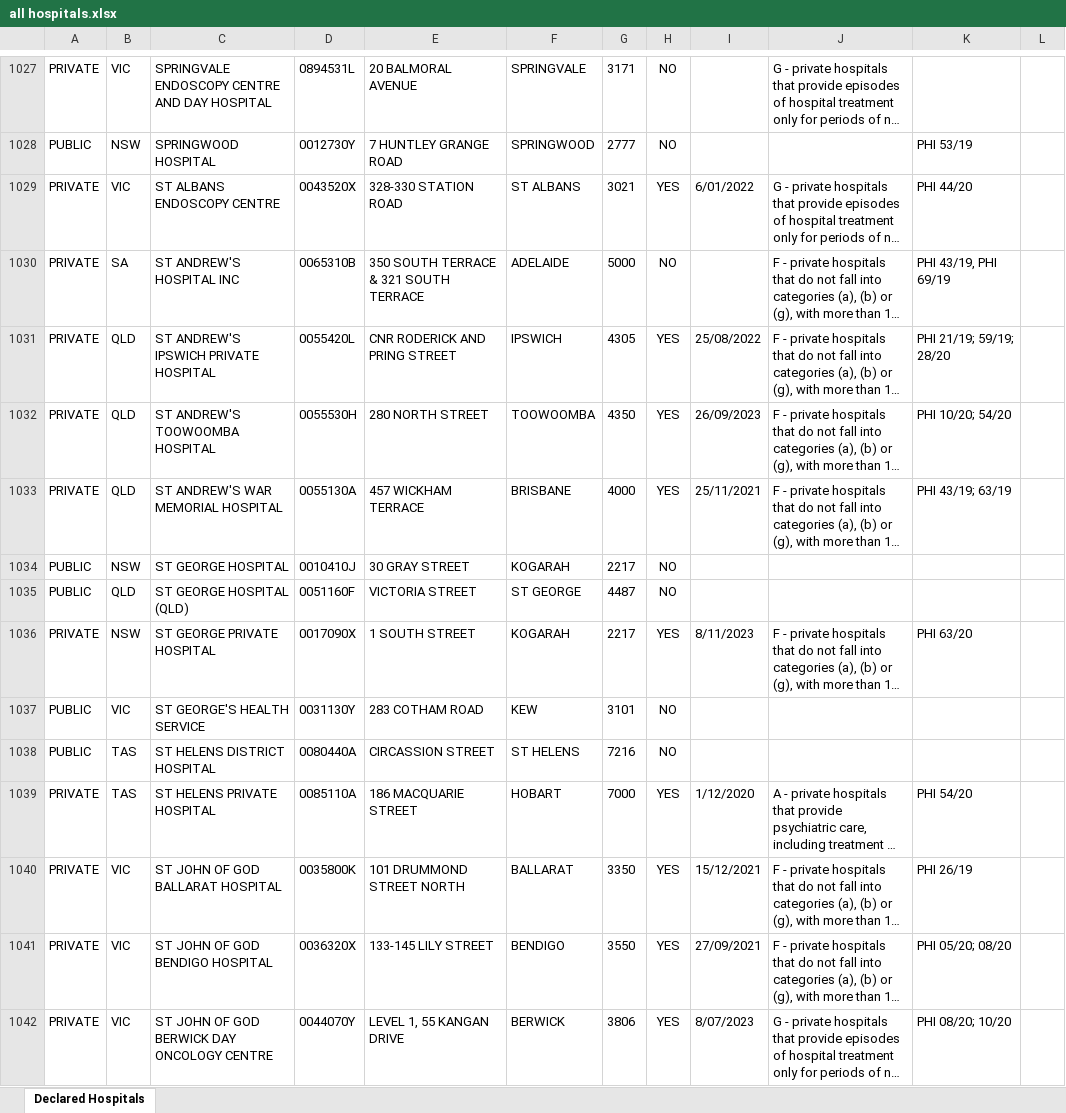
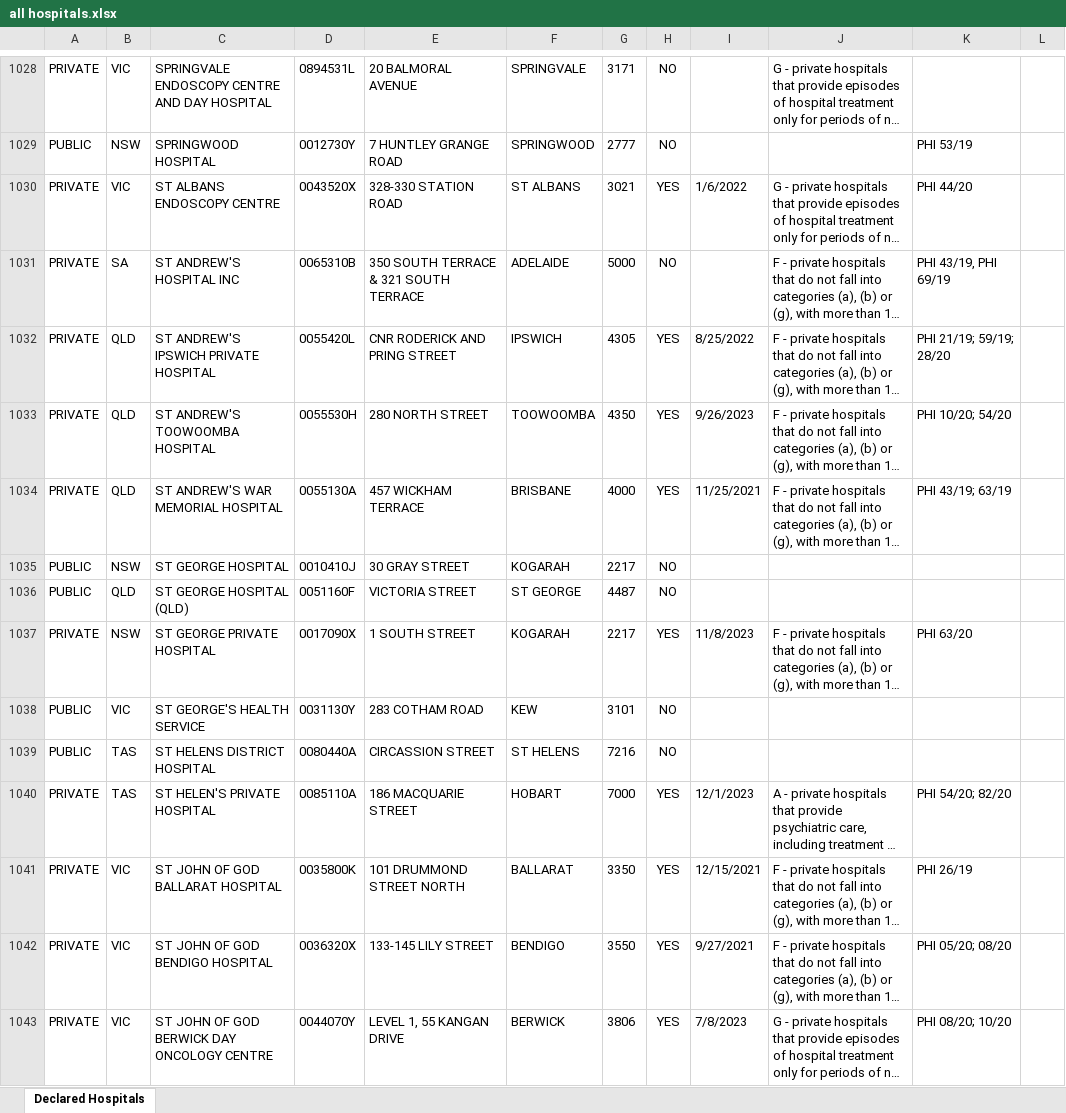
Before and after one commit to minho42/hospital-ranking, an Excel workbook: all hospitals.xlsx, sheet Declared Hospitals, drawn as a sheet; only a part is shown, gaps mark what is left out; long unchanged cells end in …; values as stored, in another font and other column widths than the file's, no borders; addresses are those after the commit; the diff covers the shown part only; the diff names each change by its address in the sheet, - before the commit and + after, or states it on an @@ line.

```diff
--- a/all hospitals.xlsx (sheet Declared Hospitals)
+++ b/all hospitals.xlsx (sheet Declared Hospitals)
-I1030: 6/01/2022
+I1030: 1/6/2022
-I1032: 25/08/2022
+I1032: 8/25/2022
-I1033: 26/09/2023
+I1033: 9/26/2023
-I1034: 25/11/2021
+I1034: 11/25/2021
-I1037: 8/11/2023
+I1037: 11/8/2023
-C1040: ST HELENS PRIVATE HOSPITAL
+C1040: ST HELEN'S PRIVATE HOSPITAL
-I1040: 1/12/2020
+I1040: 12/1/2023
-K1040: PHI 54/20
+K1040: PHI 54/20; 82/20
-I1041: 15/12/2021
+I1041: 12/15/2021
-I1042: 27/09/2021
+I1042: 9/27/2021
-I1043: 8/07/2023
+I1043: 7/8/2023
```
Also changed, not shown: 9 added rows, 9 removed rows and 566 edited cells elsewhere in this sheet.
